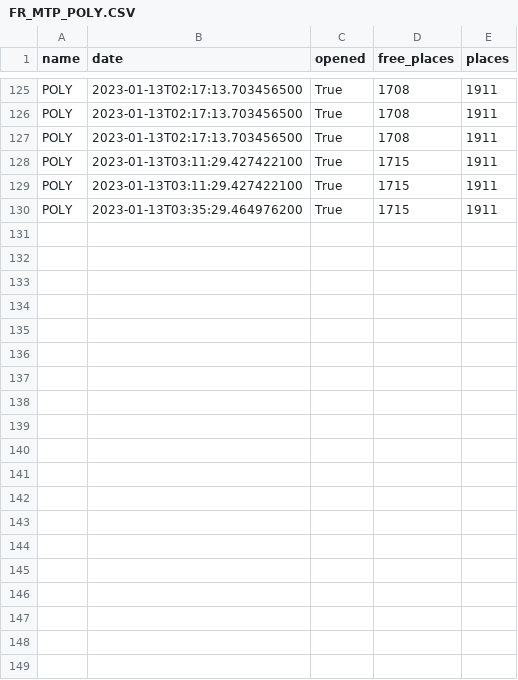
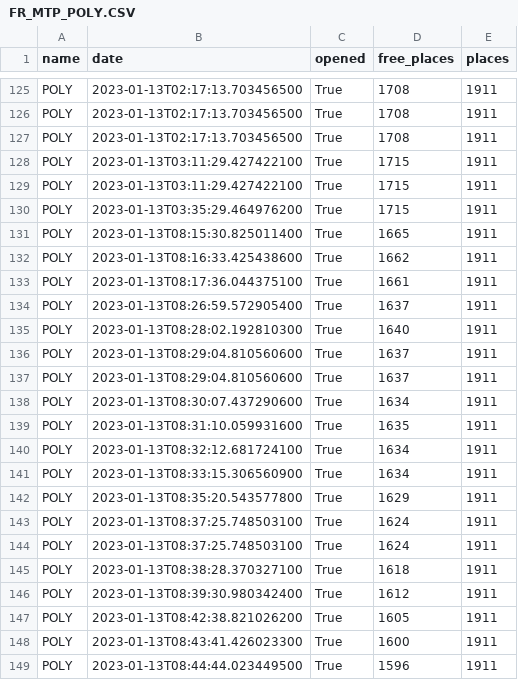
Before and after one commit to Keobook/import-cours-but-rt, a CSV file: cours/sae/sae-15/miniprojet/in/stats/csv/FR_MTP_POLY.CSV, drawn as a sheet; only a part is shown, gaps mark what is left out; the diff covers the shown part only; the diff names each change by its address in the sheet, - before the commit and + after, or states it on an @@ line.

Commit message:
Fix iterations + rerun (data)

```diff
--- a/cours/sae/sae-15/miniprojet/in/stats/csv/FR_MTP_POLY.CSV
+++ b/cours/sae/sae-15/miniprojet/in/stats/csv/FR_MTP_POLY.CSV
+row 131: POLY | 2023-01-13T08:15:30.825011400 | True | 1665 | 1911
+row 132: POLY | 2023-01-13T08:16:33.425438600 | True | 1662 | 1911
+row 133: POLY | 2023-01-13T08:17:36.044375100 | True | 1661 | 1911
+row 134: POLY | 2023-01-13T08:26:59.572905400 | True | 1637 | 1911
+row 135: POLY | 2023-01-13T08:28:02.192810300 | True | 1640 | 1911
+row 136: POLY | 2023-01-13T08:29:04.810560600 | True | 1637 | 1911
+row 137: POLY | 2023-01-13T08:29:04.810560600 | True | 1637 | 1911
+row 138: POLY | 2023-01-13T08:30:07.437290600 | True | 1634 | 1911
+row 139: POLY | 2023-01-13T08:31:10.059931600 | True | 1635 | 1911
+row 140: POLY | 2023-01-13T08:32:12.681724100 | True | 1634 | 1911
+row 141: POLY | 2023-01-13T08:33:15.306560900 | True | 1634 | 1911
+row 142: POLY | 2023-01-13T08:35:20.543577800 | True | 1629 | 1911
+row 143: POLY | 2023-01-13T08:37:25.748503100 | True | 1624 | 1911
+row 144: POLY | 2023-01-13T08:37:25.748503100 | True | 1624 | 1911
+row 145: POLY | 2023-01-13T08:38:28.370327100 | True | 1618 | 1911
+row 146: POLY | 2023-01-13T08:39:30.980342400 | True | 1612 | 1911
+row 147: POLY | 2023-01-13T08:42:38.821026200 | True | 1605 | 1911
+row 148: POLY | 2023-01-13T08:43:41.426023300 | True | 1600 | 1911
+row 149: POLY | 2023-01-13T08:44:44.023449500 | True | 1596 | 1911
```
Also changed, not shown: 19 added rows elsewhere in this file, cours/sae/sae-15/miniprojet/in/stats/csv/FR_MTP_CIRC.CSV, cours/sae/sae-15/miniprojet/in/stats/csv/FR_MTP_GA109.CSV, 26 other files.
